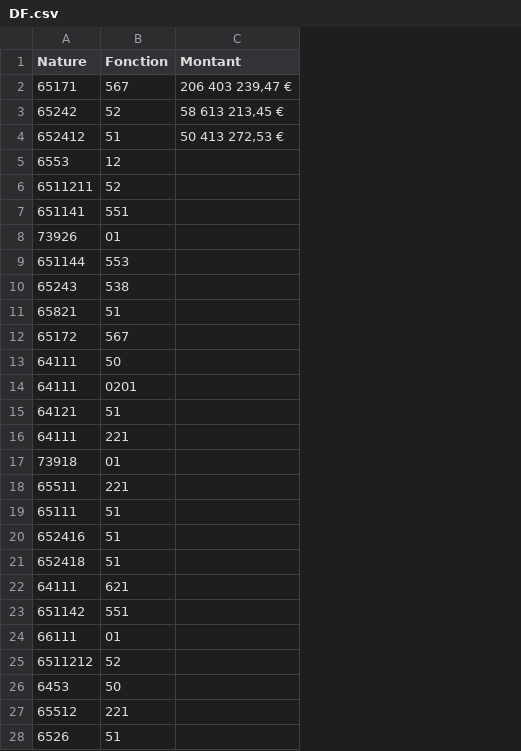
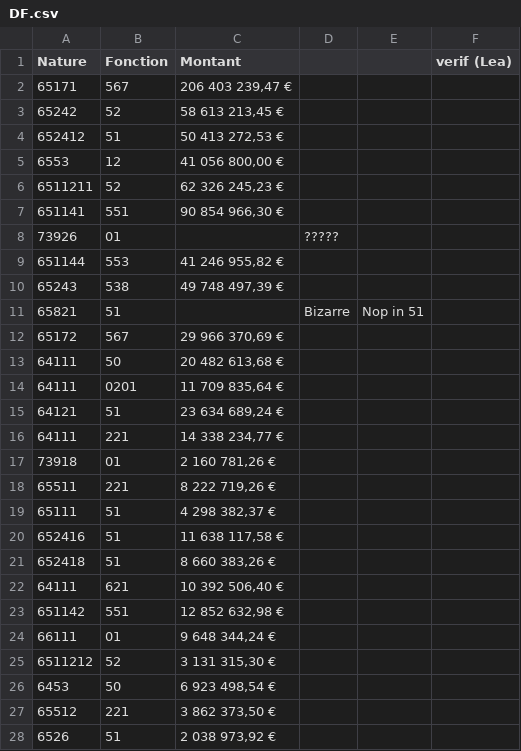
Before and after one commit to DavidBruant/finances-herault, a CSV file: data/finances/csv/DF.csv, drawn as a sheet; only a part is shown; the diff covers the shown part only; the diff names each change by its address in the sheet, - before the commit and + after, or states it on an @@ line.

```diff
--- a/data/finances/csv/DF.csv
+++ b/data/finances/csv/DF.csv
+column D, rows 8-11: ????? |  |  | Bizarre
+column E, row 11: Nop in 51
+column F (verif (Lea)), empty
-C5 (Montant): (empty)
+C5 (Montant): 41 056 800,00 €
-C6 (Montant): (empty)
+C6 (Montant): 62 326 245,23 €
-C7 (Montant): (empty)
+C7 (Montant): 90 854 966,30 €
-C9 (Montant): (empty)
+C9 (Montant): 41 246 955,82 €
-C10 (Montant): (empty)
+C10 (Montant): 49 748 497,39 €
-C12 (Montant): (empty)
+C12 (Montant): 29 966 370,69 €
-C13 (Montant): (empty)
+C13 (Montant): 20 482 613,68 €
-C14 (Montant): (empty)
+C14 (Montant): 11 709 835,64 €
-C15 (Montant): (empty)
+C15 (Montant): 23 634 689,24 €
-C16 (Montant): (empty)
+C16 (Montant): 14 338 234,77 €
-C17 (Montant): (empty)
+C17 (Montant): 2 160 781,26 €
-C18 (Montant): (empty)
+C18 (Montant): 8 222 719,26 €
-C19 (Montant): (empty)
+C19 (Montant): 4 298 382,37 €
-C20 (Montant): (empty)
+C20 (Montant): 11 638 117,58 €
-C21 (Montant): (empty)
+C21 (Montant): 8 660 383,26 €
-C22 (Montant): (empty)
+C22 (Montant): 10 392 506,40 €
-C23 (Montant): (empty)
+C23 (Montant): 12 852 632,98 €
-C24 (Montant): (empty)
+C24 (Montant): 9 648 344,24 €
-C25 (Montant): (empty)
+C25 (Montant): 3 131 315,30 €
-C26 (Montant): (empty)
+C26 (Montant): 6 923 498,54 €
-C27 (Montant): (empty)
+C27 (Montant): 3 862 373,50 €
-C28 (Montant): (empty)
+C28 (Montant): 2 038 973,92 €
```
Also changed, not shown: 51 edited cells elsewhere in this file, data/finances/csv/DI.csv, data/finances/csv/RF.csv, 2 other files.
